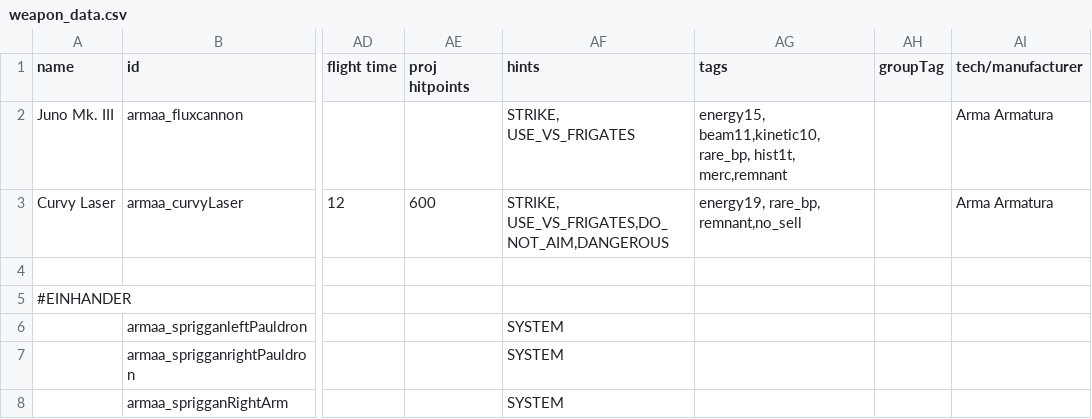
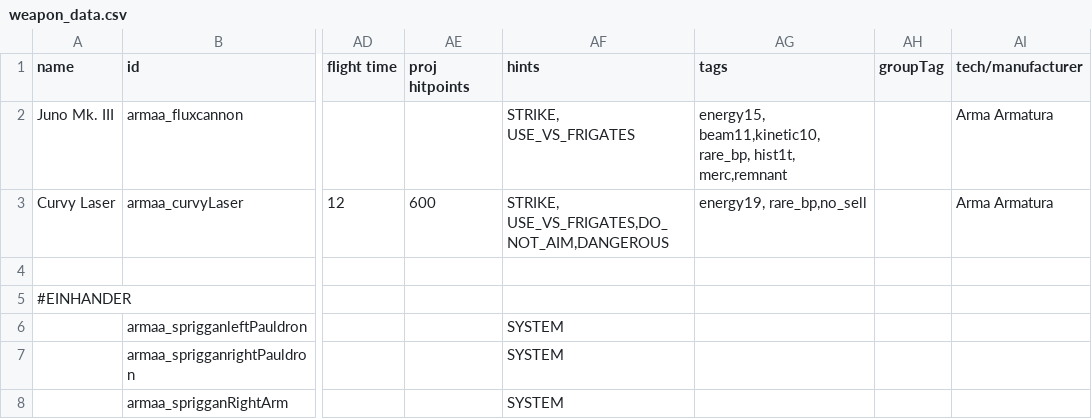
Before and after one commit to gomarz/SS-armaa, a CSV file: data/weapons/weapon_data.csv, drawn as a sheet; only a part is shown, gaps mark what is left out; the diff names each change by its address in the sheet, - before the commit and + after, or states it on an @@ line.

Commit message:
Fixed watchdog typo, remove curvy laser from remnant

```diff
--- a/data/weapons/weapon_data.csv
+++ b/data/weapons/weapon_data.csv
-AG3 (tags): energy19, rare_bp, remnant,no_sell
+AG3 (tags): energy19, rare_bp,no_sell
```
Also changed, not shown: data/hulls/ship_data.csv, 3 other files.
